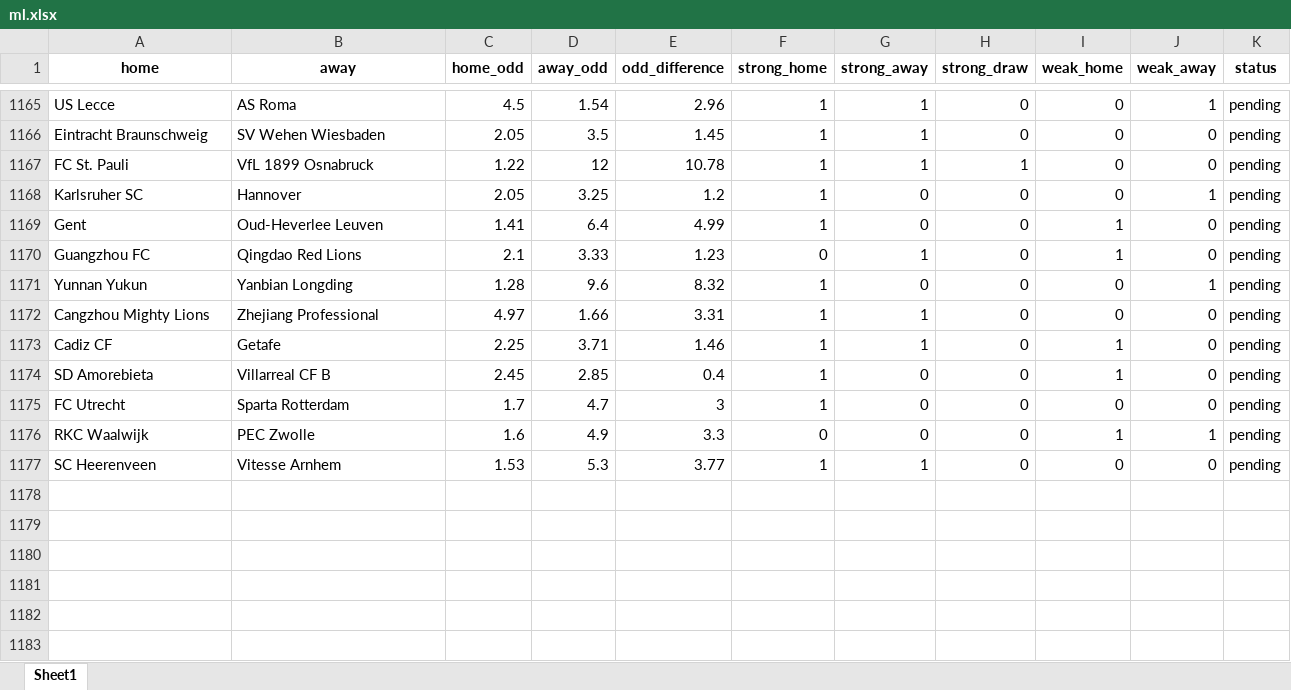
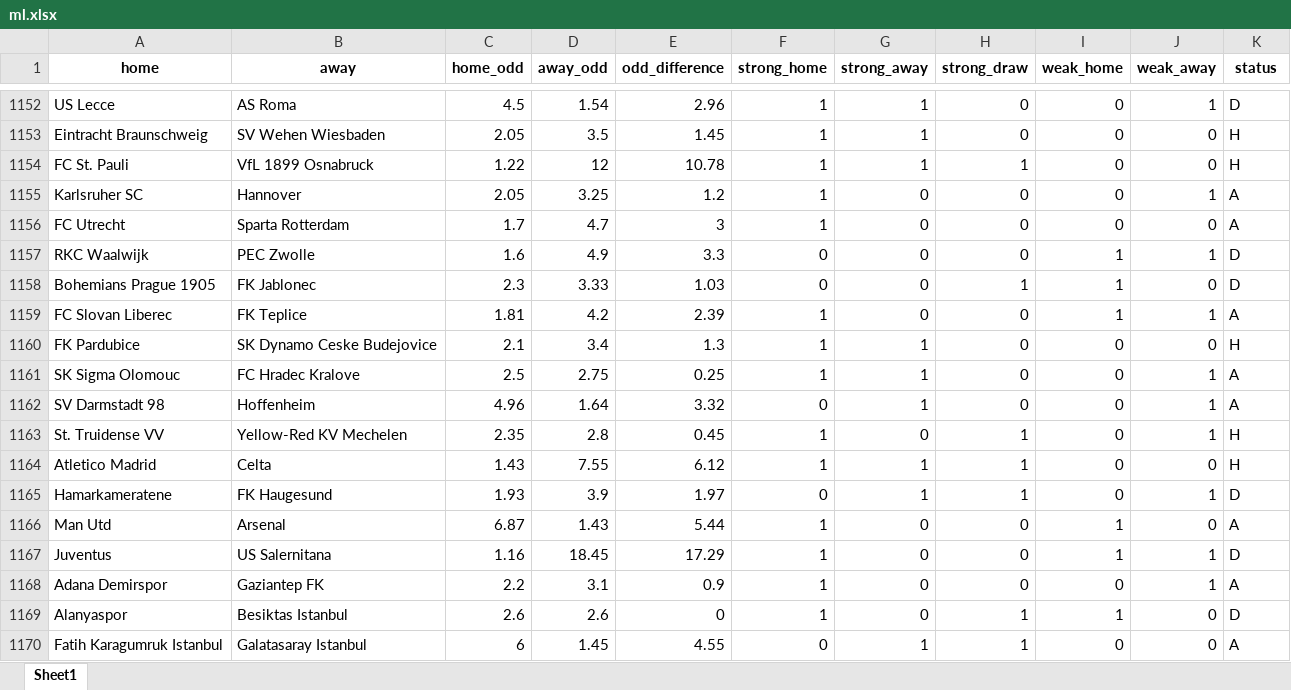
Before and after one commit to jbadonai/betting-predictions, an Excel workbook: ml.xlsx, sheet Sheet1, drawn as a sheet; only a part is shown, gaps mark what is left out; values as stored, in another font and other column widths than the file's, no borders; removed rows and columns are numbered as before the commit, all else as after; the diff covers the shown part only; the diff names each change by its address in the sheet, - before the commit and + after, or states it on an @@ line.

```diff
--- a/ml.xlsx (sheet Sheet1)
+++ b/ml.xlsx (sheet Sheet1)
-K1152 (status): pending
+K1152 (status): D
-K1153:K1154 (status): pending
+K1153:K1154 (status): H
-K1155 (status): pending
+K1155 (status): A
-row 1169: Gent | Oud-Heverlee Leuven | 1.41 | 6.4 | 4.99 | 1 | 0 | 0 | 1 | 0 | pending
-row 1170: Guangzhou FC | Qingdao Red Lions | 2.1 | 3.33 | 1.23 | 0 | 1 | 0 | 1 | 0 | pending
-row 1171: Yunnan Yukun | Yanbian Longding | 1.28 | 9.6 | 8.32 | 1 | 0 | 0 | 0 | 1 | pending
-row 1172: Cangzhou Mighty Lions | Zhejiang Professional | 4.97 | 1.66 | 3.31 | 1 | 1 | 0 | 0 | 0 | pending
-row 1173: Cadiz CF | Getafe | 2.25 | 3.71 | 1.46 | 1 | 1 | 0 | 1 | 0 | pending
-row 1174: SD Amorebieta | Villarreal CF B | 2.45 | 2.85 | 0.4 | 1 | 0 | 0 | 1 | 0 | pending
-K1156 (status): pending
+K1156 (status): A
-K1157 (status): pending
+K1157 (status): D
-row 1177: SC Heerenveen | Vitesse Arnhem | 1.53 | 5.3 | 3.77 | 1 | 1 | 0 | 0 | 0 | pending
+row 1158: Bohemians Prague 1905 | FK Jablonec | 2.3 | 3.33 | 1.03 | 0 | 0 | 1 | 1 | 0 | D
+row 1159: FC Slovan Liberec | FK Teplice | 1.81 | 4.2 | 2.39 | 1 | 0 | 0 | 1 | 1 | A
+row 1160: FK Pardubice | SK Dynamo Ceske Budejovice | 2.1 | 3.4 | 1.3 | 1 | 1 | 0 | 0 | 0 | H
+row 1161: SK Sigma Olomouc | FC Hradec Kralove | 2.5 | 2.75 | 0.25 | 1 | 1 | 0 | 0 | 1 | A
+row 1162: SV Darmstadt 98 | Hoffenheim | 4.96 | 1.64 | 3.32 | 0 | 1 | 0 | 0 | 1 | A
+row 1163: St. Truidense VV | Yellow-Red KV Mechelen | 2.35 | 2.8 | 0.45 | 1 | 0 | 1 | 0 | 1 | H
+row 1164: Atletico Madrid | Celta | 1.43 | 7.55 | 6.12 | 1 | 1 | 1 | 0 | 0 | H
+row 1165: Hamarkameratene | FK Haugesund | 1.93 | 3.9 | 1.97 | 0 | 1 | 1 | 0 | 1 | D
+row 1166: Man Utd | Arsenal | 6.87 | 1.43 | 5.44 | 1 | 0 | 0 | 1 | 0 | A
+row 1167: Juventus | US Salernitana | 1.16 | 18.45 | 17.29 | 1 | 0 | 0 | 1 | 1 | D
+row 1168: Adana Demirspor | Gaziantep FK | 2.2 | 3.1 | 0.9 | 1 | 0 | 0 | 0 | 1 | A
+row 1169: Alanyaspor | Besiktas Istanbul | 2.6 | 2.6 | 0 | 1 | 0 | 1 | 1 | 0 | D
+row 1170: Fatih Karagumruk Istanbul | Galatasaray Istanbul | 6 | 1.45 | 4.55 | 0 | 1 | 1 | 0 | 0 | A
```
Also changed, not shown: 13 removed rows and 14 edited cells elsewhere in this sheet, bak/ml2.xlsx, bak/ml_bb.xlsx, 32 other files.
